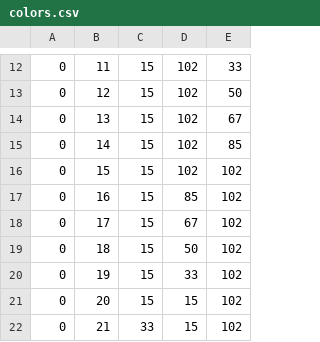
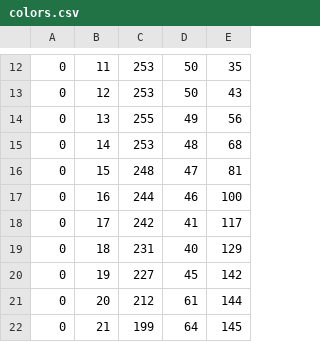
Before and after one commit to AdrianTso519/ICS4U-CPT-2026, a CSV file: colors.csv, drawn as a sheet; only a part is shown, gaps mark what is left out; the diff covers the shown part only.

```diff
--- a/colors.csv
+++ b/colors.csv
@@ -12,11 +12,11 @@
-0,11,15,102,33
-0,12,15,102,50
-0,13,15,102,67
-0,14,15,102,85
-0,15,15,102,102
-0,16,15,85,102
-0,17,15,67,102
-0,18,15,50,102
-0,19,15,33,102
-0,20,15,15,102
-0,21,33,15,102
+0,11,253,50,35
+0,12,253,50,43
+0,13,255,49,56
+0,14,253,48,68
+0,15,248,47,81
+0,16,244,46,100
+0,17,242,41,117
+0,18,231,40,129
+0,19,227,45,142
+0,20,212,61,144
+0,21,199,64,145
```
Also changed, not shown: 56 edited cells elsewhere in this file.
